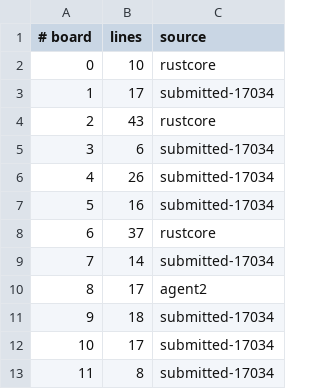
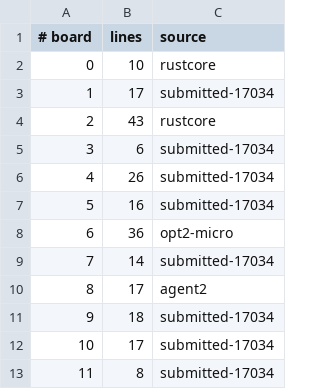
Before and after one commit to WarriorsSami/ccc-2026-nanofabricator, a TSV file: notebook/boards/3-large/index.tsv, drawn as a sheet; only a part is shown.

```diff
--- a/notebook/boards/3-large/index.tsv
+++ b/notebook/boards/3-large/index.tsv
@@ -7,3 +7,3 @@
 5	16	submitted-17034
-6	37	rustcore
+6	36	opt2-micro
 7	14	submitted-17034
```
Also changed, not shown: 1 other file.
